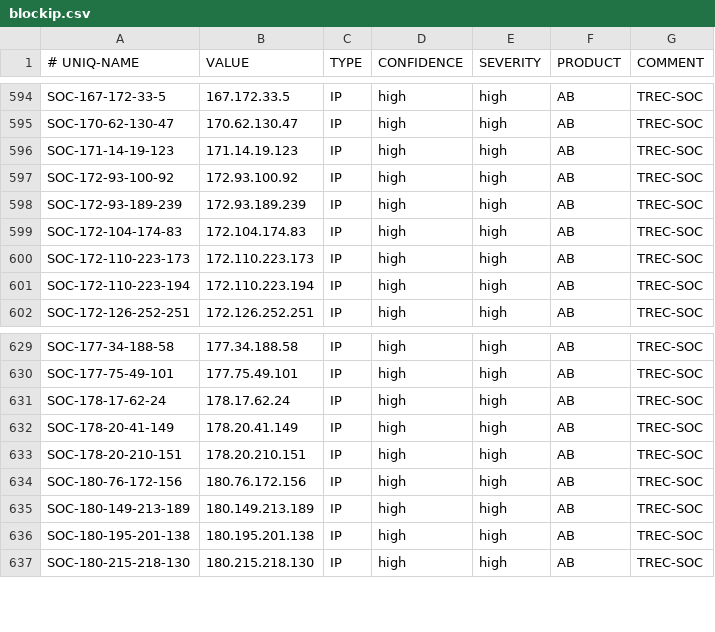
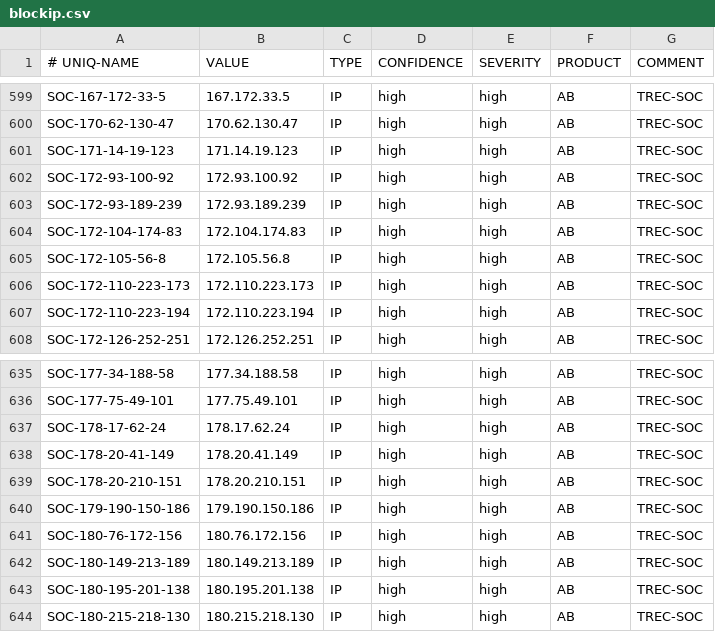
Before and after one commit to 0124stevenkuo/ipblock, a CSV file: blockip.csv, drawn as a sheet; only a part is shown, gaps mark what is left out; the diff covers the shown part only.

```diff
--- a/blockip.csv
+++ b/blockip.csv
@@ -599,2 +604,3 @@ SOC-172-93-189-239,172.93.189.239,IP,high,high,AB,TREC-SOC
 SOC-172-104-174-83,172.104.174.83,IP,high,high,AB,TREC-SOC
+SOC-172-105-56-8,172.105.56.8,IP,high,high,AB,TREC-SOC
 SOC-172-110-223-173,172.110.223.173,IP,high,high,AB,TREC-SOC
@@ -633,2 +639,3 @@ SOC-178-20-41-149,178.20.41.149,IP,high,high,AB,TREC-SOC
 SOC-178-20-210-151,178.20.210.151,IP,high,high,AB,TREC-SOC
+SOC-179-190-150-186,179.190.150.186,IP,high,high,AB,TREC-SOC
 SOC-180-76-172-156,180.76.172.156,IP,high,high,AB,TREC-SOC
```
Also changed, not shown: 5 added rows elsewhere in this file.
